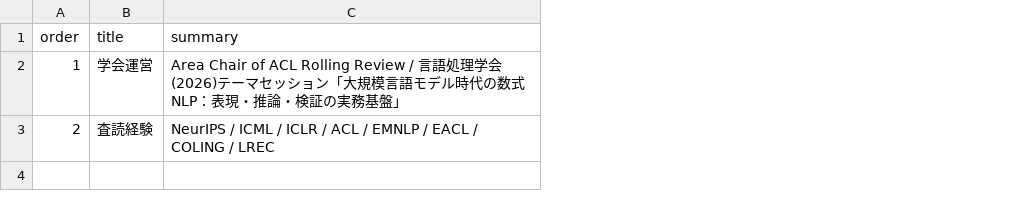
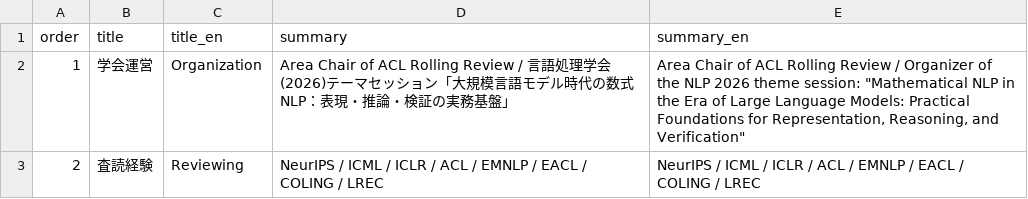
Before and after one commit to MorishT/MorishT, a CSV file: resume/data/academic_service.csv, drawn as a sheet; the diff names each change by its address in the sheet, - before the commit and + after, or states it on an @@ line.

```diff
--- a/resume/data/academic_service.csv
+++ b/resume/data/academic_service.csv
+column C (title_en), rows 2-3: Organization | Reviewing
+column E (summary_en), rows 2-3: Area Chair of ACL Rolling Review / Organizer of the NLP 2026 theme session: "Mathematical NLP in the Era of Large Language Models: Practical Foundations for Representation, Reasoning, and Verification" | NeurIPS / ICML / ICLR / ACL / EMNLP / EACL / COLING / LREC
```
Also changed, not shown: resume/data/education.csv, 55 other files.
